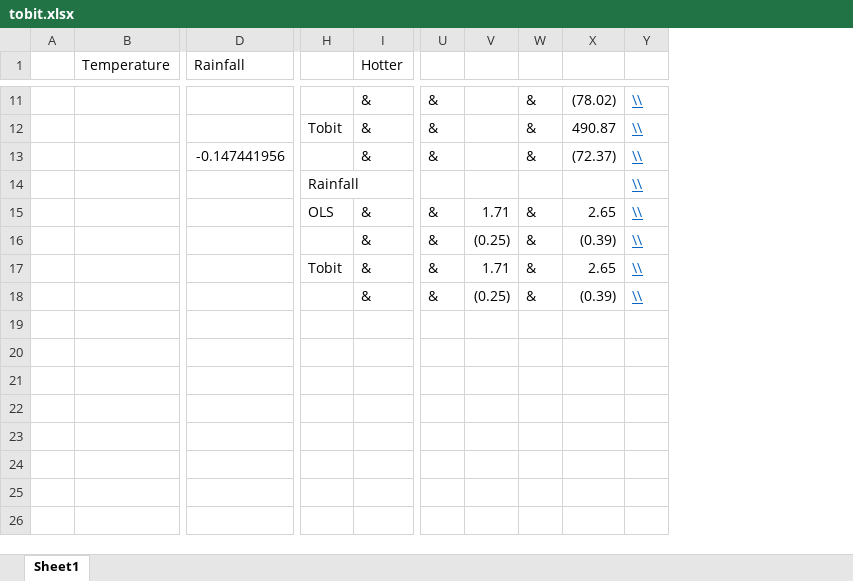
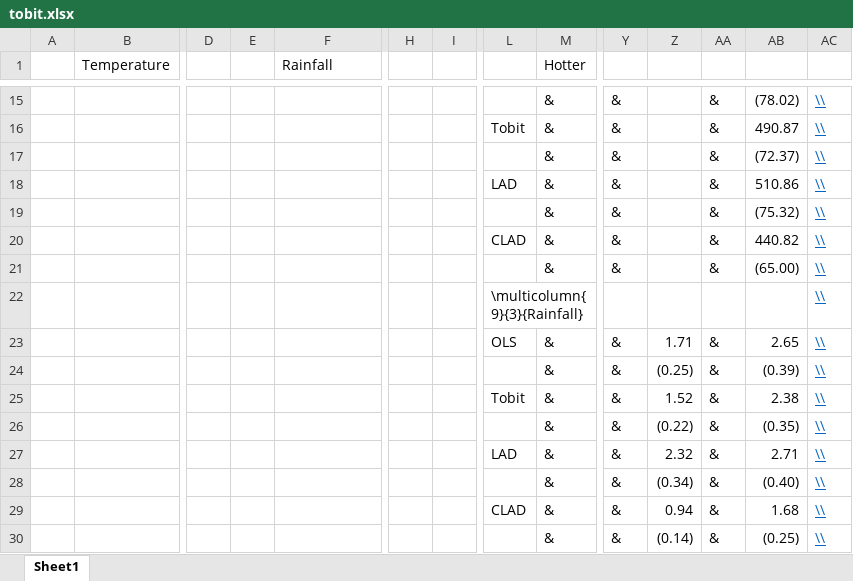
Before and after one commit to rtol/ClimateNiche, an Excel workbook: tobit.xlsx, sheet Sheet1, drawn as a sheet; only a part is shown, gaps mark what is left out; values as stored, in another font and other column widths than the file's, no borders; addresses are those after the commit; rows hold the shown columns only; the diff covers the shown part only; the diff names each change by its address in the sheet, - before the commit and + after, or states it on an @@ line.

```diff
--- a/tobit.xlsx (sheet Sheet1)
+++ b/tobit.xlsx (sheet Sheet1)
+column D, empty
+column E, empty
+column H, empty
+column I, empty
-F17 (Rainfall): -0.147441956
+F17 (Rainfall): (empty)
+row 18:  |  |  |  |  |  |  | LAD | & | & |  | & | 510.86 | \\
+row 19:  |  |  |  |  |  |  |  | & | & |  | & | (75.32) | \\
+row 20:  |  |  |  |  |  |  | CLAD | & | & |  | & | 440.82 | \\
+row 21:  |  |  |  |  |  |  |  | & | & |  | & | (65.00) | \\
-L22: Rainfall
+L22: \multicolumn{9}{3}{Rainfall}
-Z25: 1.71
+Z25: 1.52
-AB25: 2.65
+AB25: 2.38
-Z26: (0.25)
+Z26: (0.22)
-AB26: (0.39)
+AB26: (0.35)
+row 27:  |  |  |  |  |  |  | LAD | & | & | 2.32 | & | 2.71 | \\
+row 28:  |  |  |  |  |  |  |  | & | & | (0.34) | & | (0.40) | \\
+row 29:  |  |  |  |  |  |  | CLAD | & | & | 0.94 | & | 1.68 | \\
+row 30:  |  |  |  |  |  |  |  | & | & | (0.14) | & | (0.25) | \\
```
Also changed, not shown: 7 added rows, 3 removed rows and 18 edited cells elsewhere in this sheet, formulas that keep their value, 2 other files.
